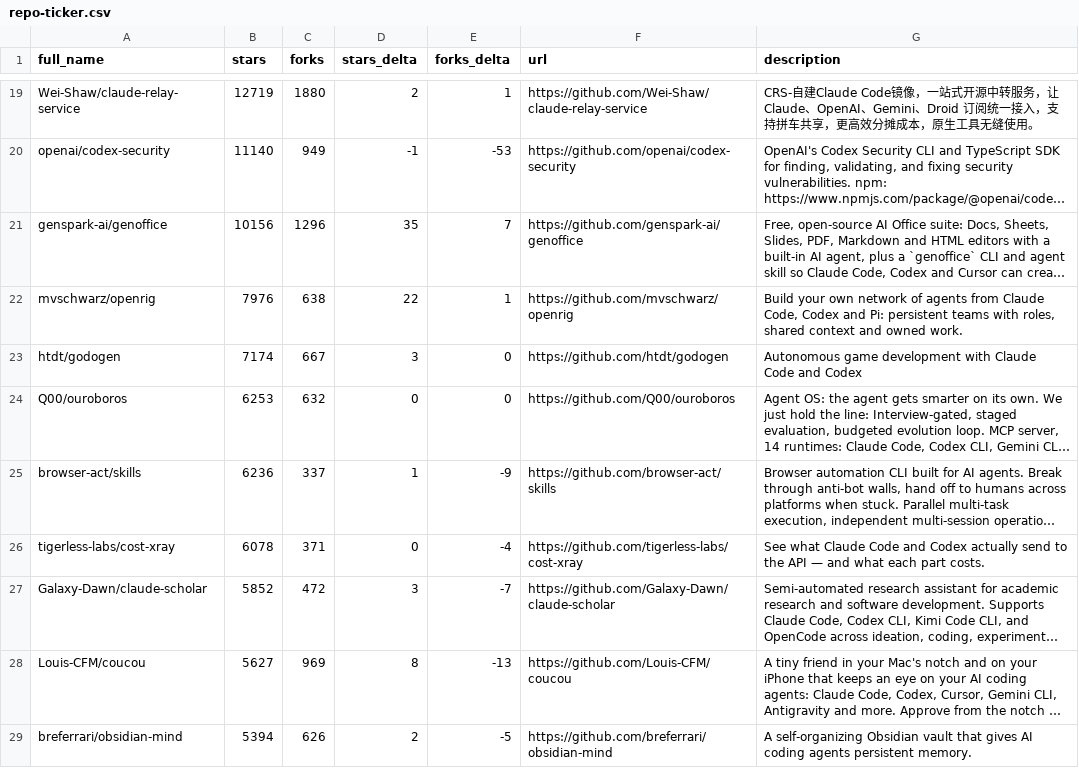
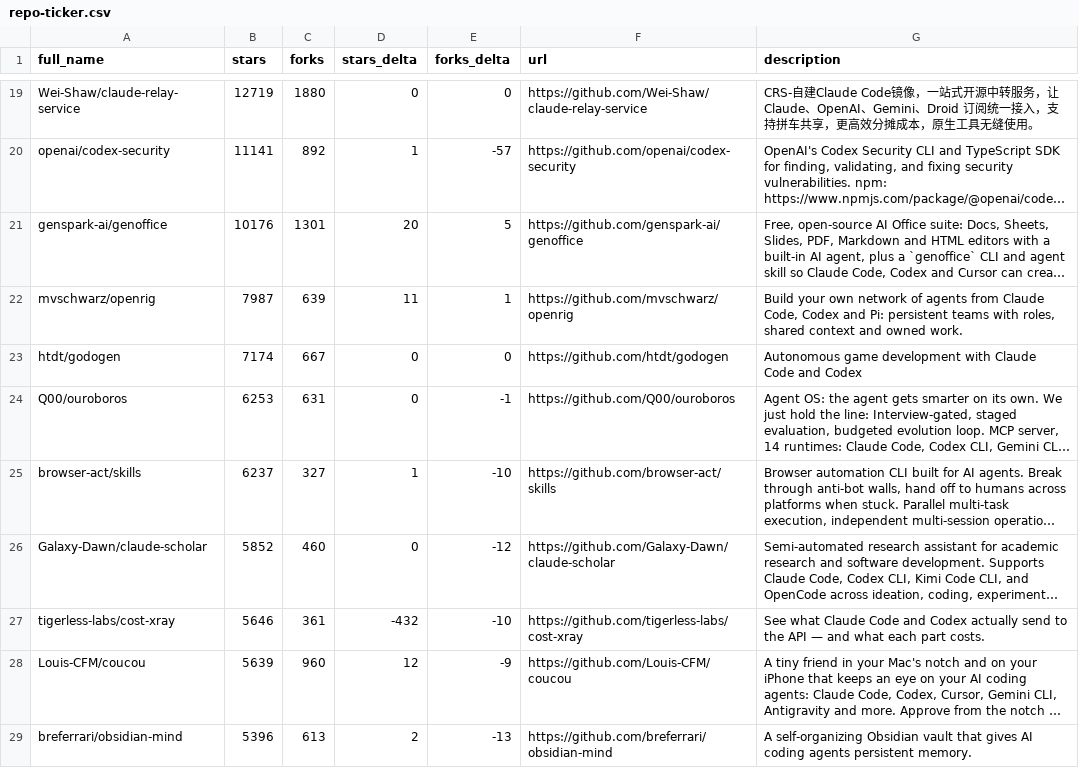
Before and after one commit to AaronWong1999/awesome-codex-cli-1, a CSV file: data/repo-ticker.csv, drawn as a sheet; only a part is shown, gaps mark what is left out; long unchanged cells end in …; removed rows and columns are numbered as before the commit, all else as after; the diff covers the shown part only; the diff names each change by its address in the sheet, - before the commit and + after, or states it on an @@ line.

```diff
--- a/data/repo-ticker.csv
+++ b/data/repo-ticker.csv
-D19 (stars_delta): 2
+D19 (stars_delta): 0
-E19 (forks_delta): 1
+E19 (forks_delta): 0
-B20 (stars): 11140
+B20 (stars): 11141
-C20 (forks): 949
+C20 (forks): 892
-D20 (stars_delta): -1
+D20 (stars_delta): 1
-E20 (forks_delta): -53
+E20 (forks_delta): -57
-B21 (stars): 10156
+B21 (stars): 10176
-C21 (forks): 1296
+C21 (forks): 1301
-D21 (stars_delta): 35
+D21 (stars_delta): 20
-E21 (forks_delta): 7
+E21 (forks_delta): 5
-B22 (stars): 7976
+B22 (stars): 7987
-C22 (forks): 638
+C22 (forks): 639
-D22 (stars_delta): 22
+D22 (stars_delta): 11
-D23 (stars_delta): 3
+D23 (stars_delta): 0
-C24 (forks): 632
+C24 (forks): 631
-E24 (forks_delta): 0
+E24 (forks_delta): -1
-B25 (stars): 6236
+B25 (stars): 6237
-C25 (forks): 337
+C25 (forks): 327
-E25 (forks_delta): -9
+E25 (forks_delta): -10
-row 26: tigerless-labs/cost-xray | 6078 | 371 | 0 | -4 | https://github.com/tigerless-labs/cost-xray | See what Claude Code and Codex actually send to the API — and what each part costs.
-C26 (forks): 472
+C26 (forks): 460
-D26 (stars_delta): 3
+D26 (stars_delta): 0
-E26 (forks_delta): -7
+E26 (forks_delta): -12
+row 27: tigerless-labs/cost-xray | 5646 | 361 | -432 | -10 | https://github.com/tigerless-labs/cost-xray | See what Claude Code and Codex actually send to the API — and what each part costs.
-B28 (stars): 5627
+B28 (stars): 5639
-C28 (forks): 969
+C28 (forks): 960
-D28 (stars_delta): 8
+D28 (stars_delta): 12
-E28 (forks_delta): -13
+E28 (forks_delta): -9
-B29 (stars): 5394
+B29 (stars): 5396
-C29 (forks): 626
+C29 (forks): 613
-E29 (forks_delta): -5
+E29 (forks_delta): -13
```
Also changed, not shown: 2 added rows, 2 removed rows and 115 edited cells elsewhere in this file, 2 other files.
